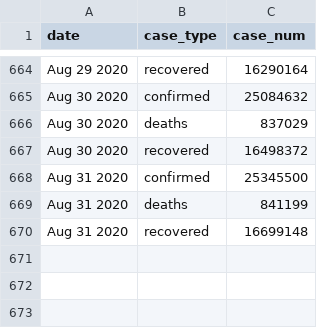
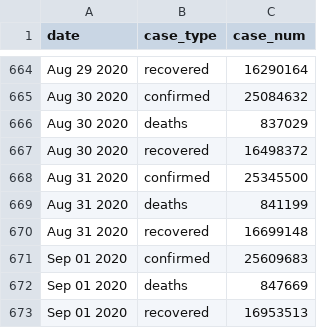
Before and after one commit to bjungbogati/corona_virus_dashboard, a CSV file: data/covid19-latest-case-wise.csv, drawn as a sheet; only a part is shown, gaps mark what is left out.

```diff
--- a/data/covid19-latest-case-wise.csv
+++ b/data/covid19-latest-case-wise.csv
@@ -670 +670,4 @@ Aug 31 2020,deaths,841199
 Aug 31 2020,recovered,16699148
+Sep 01 2020,confirmed,25609683
+Sep 01 2020,deaths,847669
+Sep 01 2020,recovered,16953513
```
Also changed, not shown: data/covid19-latest-country-wise.csv, 4 other files.
